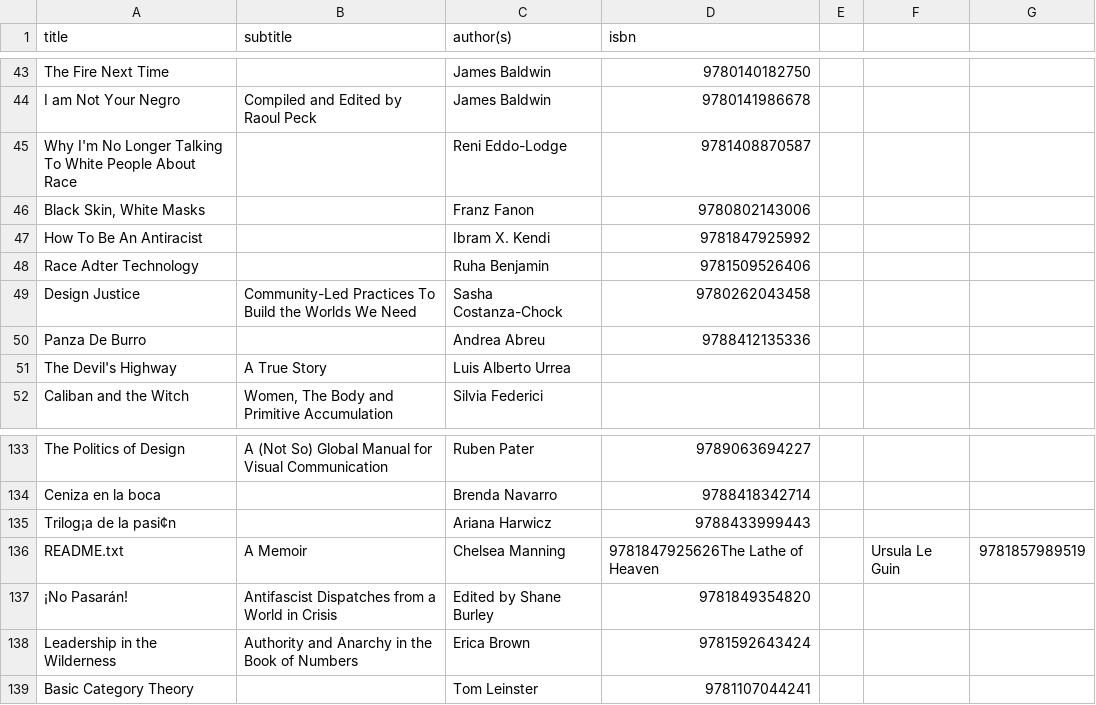
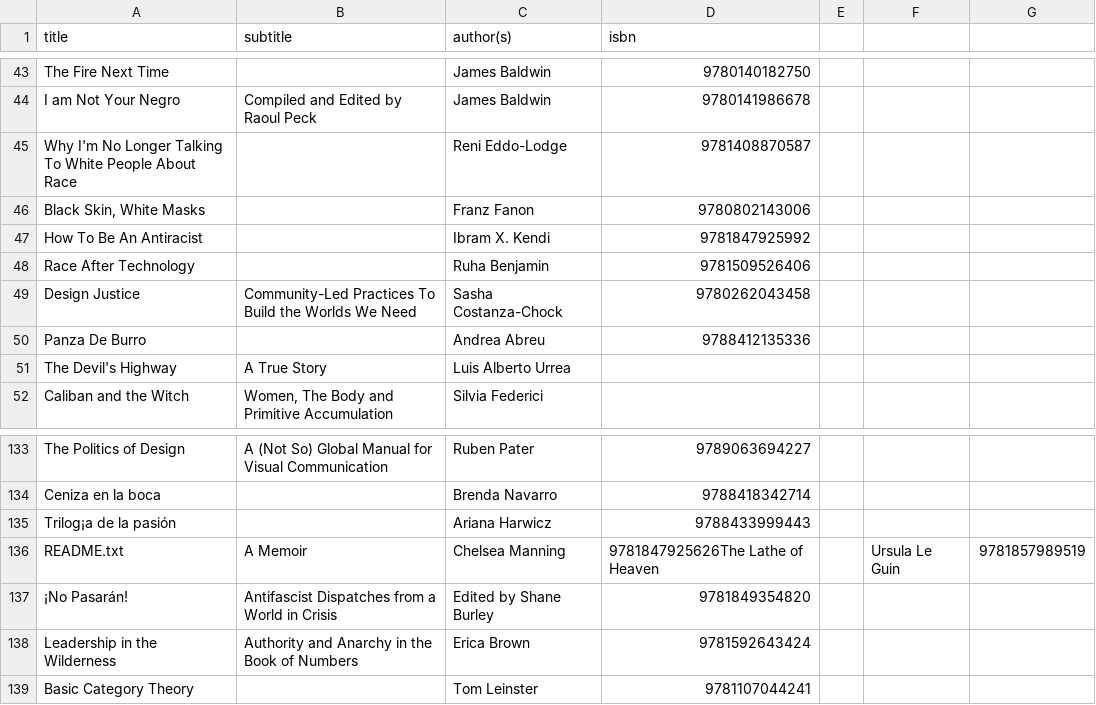
Before and after one commit to emgrasmeder/library, a TSV file: db.tsv, drawn as a sheet; only a part is shown, gaps mark what is left out.

Commit message:
Update db.tsv

```diff
--- a/db.tsv
+++ b/db.tsv
@@ -47,3 +47,3 @@ Black Skin, White Masks		Franz Fanon	9780802143006
 How To Be An Antiracist		Ibram X. Kendi	9781847925992
-Race Adter Technology		Ruha Benjamin	9781509526406
+Race After Technology		Ruha Benjamin	9781509526406
 Design Justice	Community-Led Practices To Build the Worlds We Need	Sasha Costanza-Chock	9780262043458
@@ -134,3 +134,3 @@ The Politics of Design	A (Not So) Global Manual for Visual Communication	Ruben P
 Ceniza en la boca		Brenda Navarro	9788418342714
-Trilog¡a de la pasi¢n		Ariana Harwicz	9788433999443
+Trilog¡a de la pasión		Ariana Harwicz	9788433999443
 README.txt	A Memoir	Chelsea Manning	9781847925626The Lathe of Heaven		Ursula Le Guin	9781857989519
```
